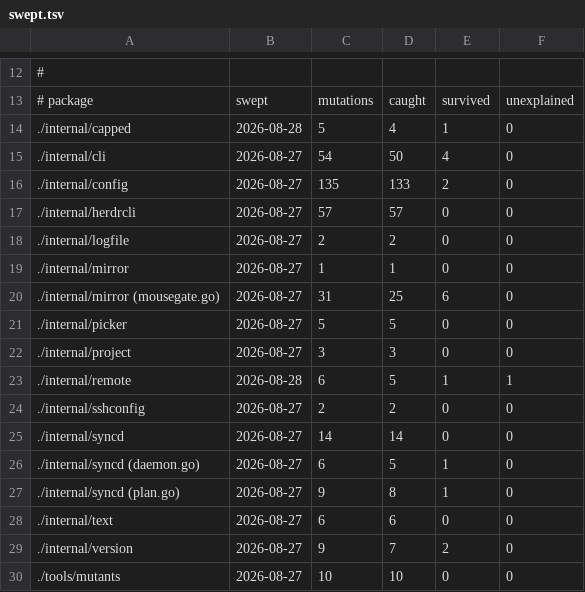
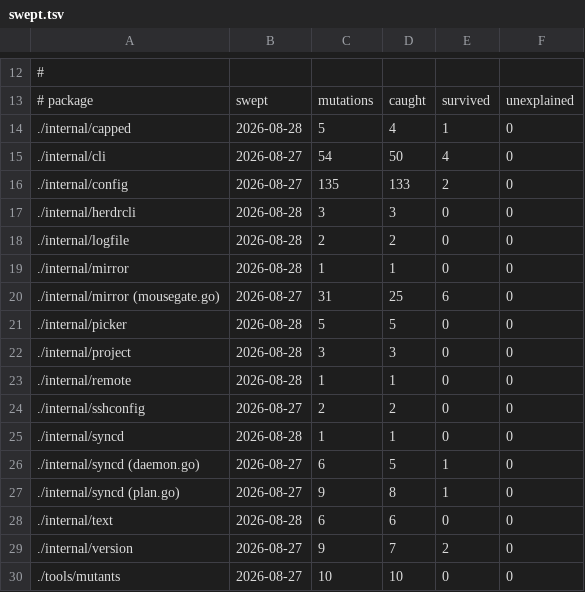
Before and after one commit to Poor-Plebs/herdr-remote-panes, a TSV file: tools/mutants/swept.tsv, drawn as a sheet; only a part is shown, gaps mark what is left out.

Commit message:
Let the project package be swept again
Sweeping every package for what changed since the release turned up one
that could not be swept at all: the upgrade check needs a release to
upgrade from, the sweep mutates a copy of the tree, and the copy has no
.git. So the package's tests failed inside every run and the tool gave
up before mutating anything.

I made that when I decided the check should fail rather than skip
without tags. That decision was right and stands -- a check that
quietly skips is how the opt-in version of this let three broken
releases out -- but it was drawn one distinction too coarse.

No repository at all is not a repository without tags. The first is a
copy of the tree made to be mutated, and there is nothing to answer.
The second is a shallow clone, which is a clone that cannot answer a
question it should be able to, and still fails.

The package sweeps clean, three for three, and the check still runs
here and in CI, which checks out with fetch-depth: 0 for exactly this.

```diff
--- a/tools/mutants/swept.tsv
+++ b/tools/mutants/swept.tsv
@@ -16,14 +16,14 @@
 ./internal/config	2026-08-27	135	133	2	0
-./internal/herdrcli	2026-08-27	57	57	0	0
-./internal/logfile	2026-08-27	2	2	0	0
-./internal/mirror	2026-08-27	1	1	0	0
+./internal/herdrcli	2026-08-28	3	3	0	0
+./internal/logfile	2026-08-28	2	2	0	0
+./internal/mirror	2026-08-28	1	1	0	0
 ./internal/mirror (mousegate.go)	2026-08-27	31	25	6	0
-./internal/picker	2026-08-27	5	5	0	0
-./internal/project	2026-08-27	3	3	0	0
-./internal/remote	2026-08-28	6	5	1	1
+./internal/picker	2026-08-28	5	5	0	0
+./internal/project	2026-08-28	3	3	0	0
+./internal/remote	2026-08-28	1	1	0	0
 ./internal/sshconfig	2026-08-27	2	2	0	0
-./internal/syncd	2026-08-27	14	14	0	0
+./internal/syncd	2026-08-28	1	1	0	0
 ./internal/syncd (daemon.go)	2026-08-27	6	5	1	0
 ./internal/syncd (plan.go)	2026-08-27	9	8	1	0
-./internal/text	2026-08-27	6	6	0	0
+./internal/text	2026-08-28	6	6	0	0
 ./internal/version	2026-08-27	9	7	2	0
```
Also changed, not shown: 1 other file.
